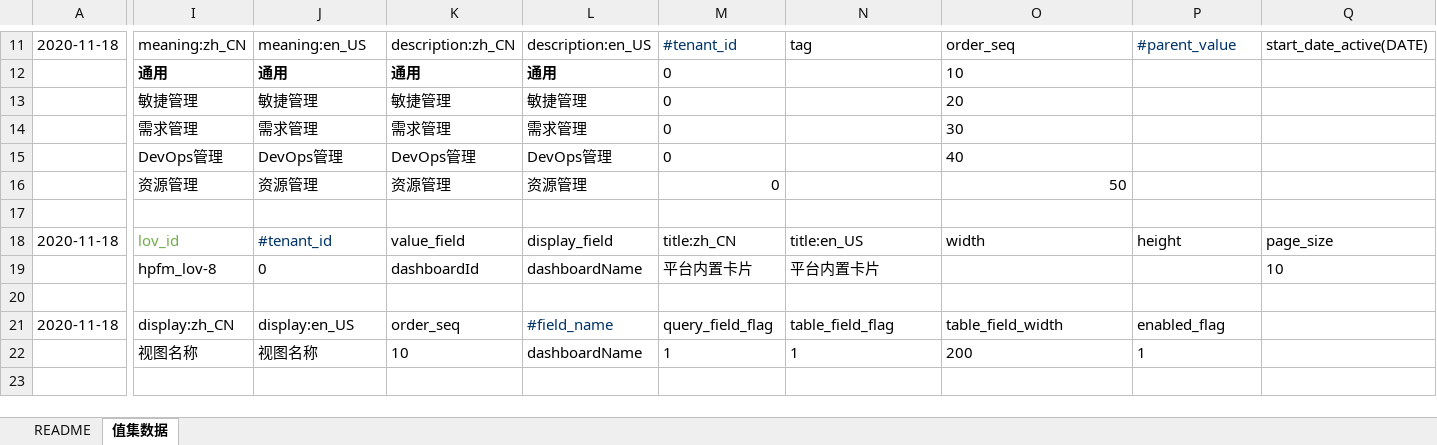
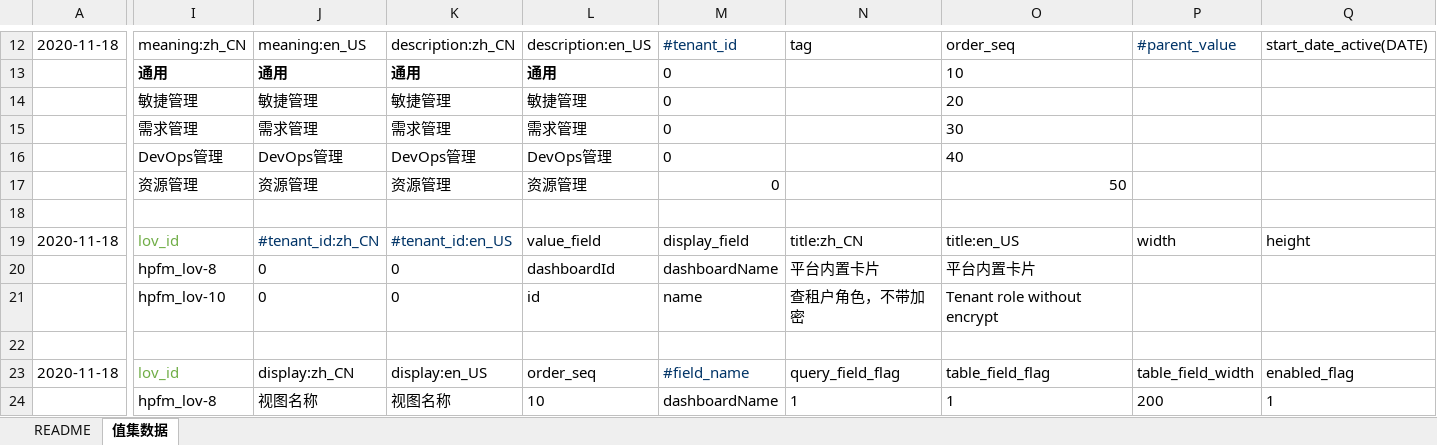
Before and after one commit to open-hand/choerodon-iam, an Excel workbook: src/main/resources/script/db/init-data/hzero_platform/hzero_platform/hzero-platform-lov.xlsx, sheet 值集数据, drawn as a sheet; only a part is shown, gaps mark what is left out; values as stored, in another font and other column widths than the file's, no borders; removed rows and columns are numbered as before the commit, all else as after; rows hold the shown columns only; the diff covers the shown part only; the diff names each change by its address in the sheet, - before the commit and + after, or states it on an @@ line.

```diff
--- a/src/main/resources/script/db/init-data/hzero_platform/hzero_platform/hzero-platform-lov.xlsx (sheet 值集数据)
+++ b/src/main/resources/script/db/init-data/hzero_platform/hzero_platform/hzero-platform-lov.xlsx (sheet 值集数据)
-J19: #tenant_id
+J19: #tenant_id:zh_CN
-K19: value_field
+K19: #tenant_id:en_US
-K19 text colour: black
+K19 text colour: #003366
-L19: display_field
+L19: value_field
-M19: title:zh_CN
+M19: display_field
-N19: title:en_US
+N19: title:zh_CN
-O19: width
+O19: title:en_US
-P19: height
+P19: width
-Q19: page_size
+Q19: height
-row 19:  | hpfm_lov-8 | 0 | dashboardId | dashboardName | 平台内置卡片 | 平台内置卡片 |  |  | 10
+row 20:  | hpfm_lov-8 | 0 | 0 | dashboardId | dashboardName | 平台内置卡片 | 平台内置卡片
+row 21:  | hpfm_lov-10 | 0 | 0 | id | name | 查租户角色，不带加密 | Tenant role without encrypt
-I23: display:zh_CN
+I23: lov_id
-I23 text colour: black
+I23 text colour: #70AD47
-J23: display:en_US
+J23: display:zh_CN
-K23: order_seq
+K23: display:en_US
-L23: #field_name
+L23: order_seq
-L23 text colour: #003366
+L23 text colour: black
-M23: query_field_flag
+M23: #field_name
-M23 text colour: black
+M23 text colour: #003366
-N23: table_field_flag
+N23: query_field_flag
-O23: table_field_width
+O23: table_field_flag
-P23: enabled_flag
+P23: table_field_width
-Q23: (empty)
+Q23: enabled_flag
-row 22:  | 视图名称 | 视图名称 | 10 | dashboardName | 1 | 1 | 200 | 1
+row 24:  | hpfm_lov-8 | 视图名称 | 视图名称 | 10 | dashboardName | 1 | 1 | 200 | 1
```
Also changed, not shown: 5 added rows and 14 edited cells elsewhere in this sheet, 8 other files.
